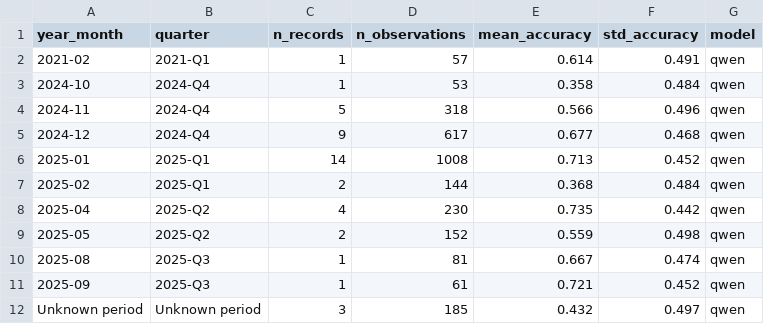
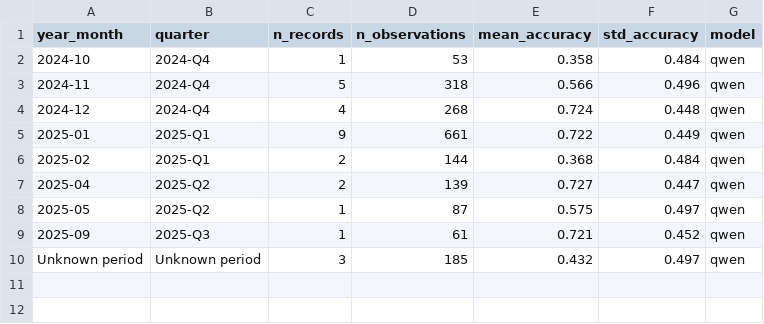
Before and after one commit to Icraku/BRIDGEProject, a CSV file: results/table3_by_scan_period_qwen.csv, drawn as a sheet.

```diff
--- a/results/table3_by_scan_period_qwen.csv
+++ b/results/table3_by_scan_period_qwen.csv
@@ -1,11 +1,9 @@
 year_month,quarter,n_records,n_observations,mean_accuracy,std_accuracy,model
-2021-02,2021-Q1,1,57,0.614,0.491,qwen
 2024-10,2024-Q4,1,53,0.358,0.484,qwen
 2024-11,2024-Q4,5,318,0.566,0.496,qwen
-2024-12,2024-Q4,9,617,0.677,0.468,qwen
-2025-01,2025-Q1,14,1008,0.713,0.452,qwen
+2024-12,2024-Q4,4,268,0.724,0.448,qwen
+2025-01,2025-Q1,9,661,0.722,0.449,qwen
 2025-02,2025-Q1,2,144,0.368,0.484,qwen
-2025-04,2025-Q2,4,230,0.735,0.442,qwen
-2025-05,2025-Q2,2,152,0.559,0.498,qwen
-2025-08,2025-Q3,1,81,0.667,0.474,qwen
+2025-04,2025-Q2,2,139,0.727,0.447,qwen
+2025-05,2025-Q2,1,87,0.575,0.497,qwen
 2025-09,2025-Q3,1,61,0.721,0.452,qwen
```
Also changed, not shown: all_fields_qwen.csv, cer_wer_qwen.csv, 14 other files.
